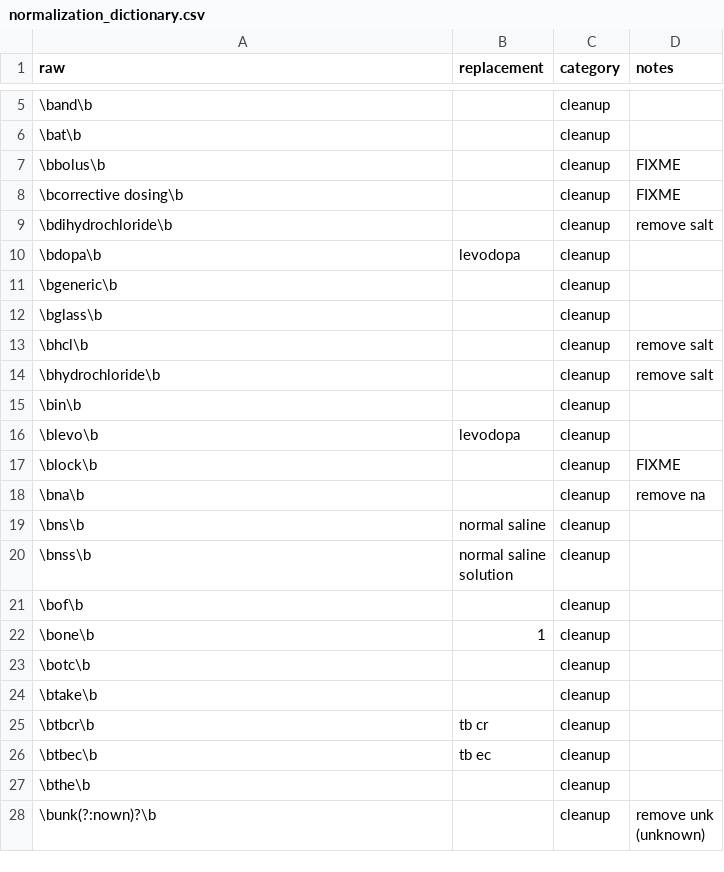
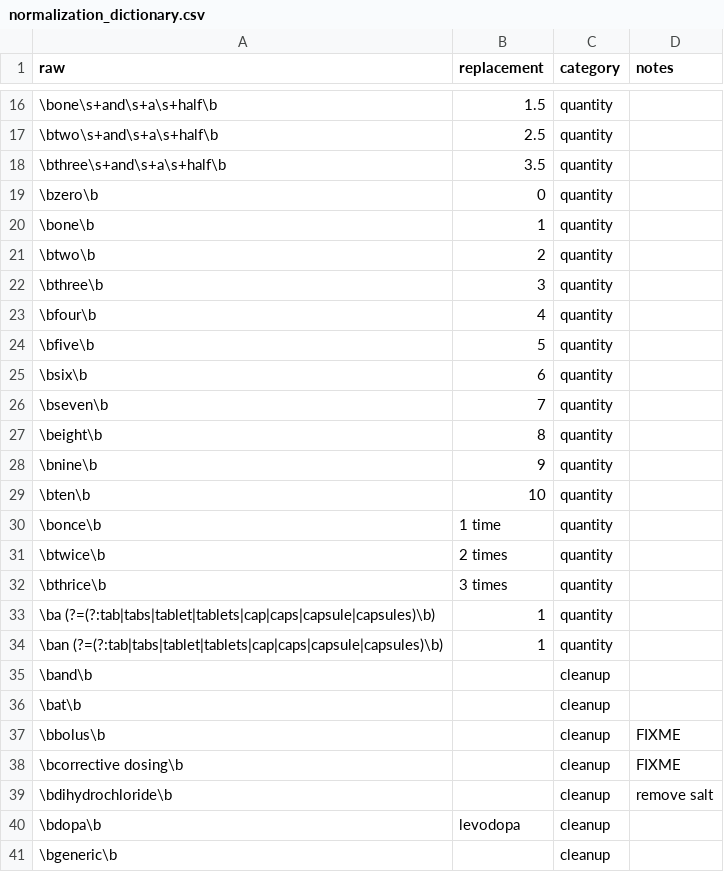
Before and after one commit to alex-reardon/EHR-medication-parsing, a CSV file: data/normalization_dictionary.csv, drawn as a sheet; only a part is shown, gaps mark what is left out; the shorter side is filled out with more unchanged rows; the diff covers the shown part only.

```diff
--- a/data/normalization_dictionary.csv
+++ b/data/normalization_dictionary.csv
@@ -5 +16,20 @@ raw,replacement,category,notes
+\bone\s+and\s+a\s+half\b,1.5,quantity,
+\btwo\s+and\s+a\s+half\b,2.5,quantity,
+\bthree\s+and\s+a\s+half\b,3.5,quantity,
+\bzero\b,0,quantity,
+\bone\b,1,quantity,
+\btwo\b,2,quantity,
+\bthree\b,3,quantity,
+\bfour\b,4,quantity,
+\bfive\b,5,quantity,
+\bsix\b,6,quantity,
+\bseven\b,7,quantity,
+\beight\b,8,quantity,
+\bnine\b,9,quantity,
+\bten\b,10,quantity,
+\bonce\b,1 time,quantity,
+\btwice\b,2 times,quantity,
+\bthrice\b,3 times,quantity,
+\ba (?=(?:tab|tabs|tablet|tablets|cap|caps|capsule|capsules)\b),1,quantity,
+\ban (?=(?:tab|tabs|tablet|tablets|cap|caps|capsule|capsules)\b),1,quantity,
 \band\b,,cleanup,
```
Also changed, not shown: 13 added rows, 2 removed rows and 1 edited cell elsewhere in this file, 8 other files.
